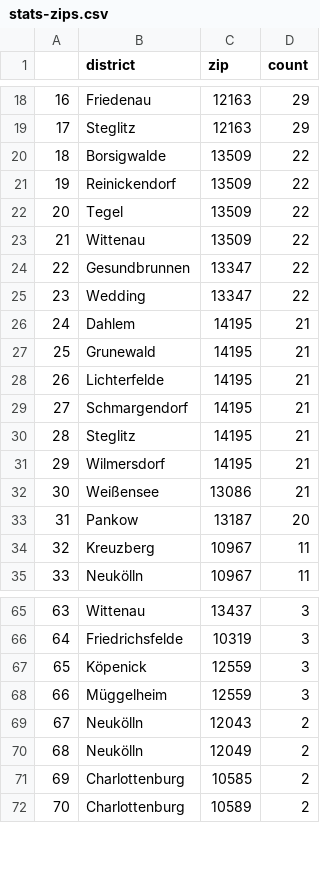
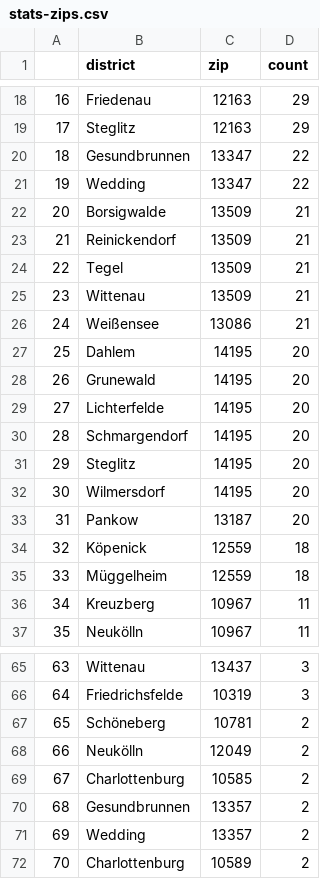
Before and after one commit to demodiff/berlin, a CSV file: data/stats-zips.csv, drawn as a sheet; only a part is shown, gaps mark what is left out; removed rows and columns are numbered as before the commit, all else as after; the diff covers the shown part only; the diff names each change by its address in the sheet, - before the commit and + after, or states it on an @@ line.

```diff
--- a/data/stats-zips.csv
+++ b/data/stats-zips.csv
@@ column A renumbered from row 11 down @@
-row 20: 18 | Borsigwalde | 13509 | 22
-row 21: 19 | Reinickendorf | 13509 | 22
-row 22: 20 | Tegel | 13509 | 22
-row 23: 21 | Wittenau | 13509 | 22
-row 26: 24 | Dahlem | 14195 | 21
-row 27: 25 | Grunewald | 14195 | 21
-row 28: 26 | Lichterfelde | 14195 | 21
-row 29: 27 | Schmargendorf | 14195 | 21
-row 30: 28 | Steglitz | 14195 | 21
-row 31: 29 | Wilmersdorf | 14195 | 21
+row 22: 20 | Borsigwalde | 13509 | 21
+row 23: 21 | Reinickendorf | 13509 | 21
+row 24: 22 | Tegel | 13509 | 21
+row 25: 23 | Wittenau | 13509 | 21
+row 27: 25 | Dahlem | 14195 | 20
+row 28: 26 | Grunewald | 14195 | 20
+row 29: 27 | Lichterfelde | 14195 | 20
+row 30: 28 | Schmargendorf | 14195 | 20
+row 31: 29 | Steglitz | 14195 | 20
+row 32: 30 | Wilmersdorf | 14195 | 20
+row 34: 32 | Köpenick | 12559 | 18
+row 35: 33 | Müggelheim | 12559 | 18
-row 67: 65 | Köpenick | 12559 | 3
-row 68: 66 | Müggelheim | 12559 | 3
-row 69: 67 | Neukölln | 12043 | 2
+row 67: 65 | Schöneberg | 10781 | 2
+row 70: 68 | Gesundbrunnen | 13357 | 2
+row 71: 69 | Wedding | 13357 | 2
```
Also changed, not shown: 3 added rows, 4 removed rows and 9 edited cells elsewhere in this file, 1 other file.
